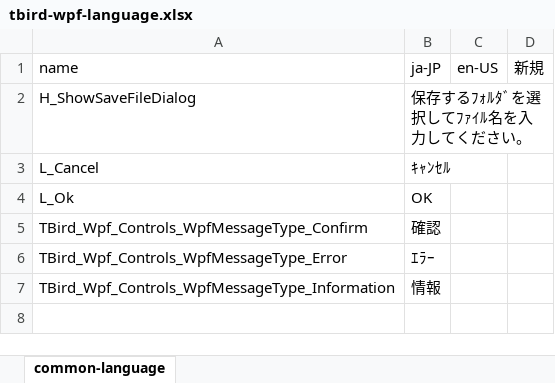
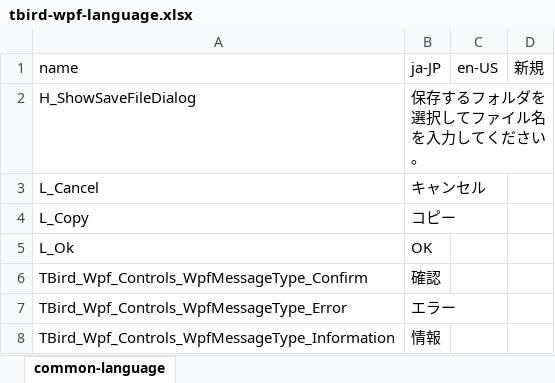
Before and after one commit to twinbird827/TBird.Library, an Excel workbook: TBird.Wpf/lang/tbird-wpf-language.xlsx, sheet common-language, drawn as a sheet; values as stored, in another font and other column widths than the file's, no borders; addresses are those after the commit; the diff names each change by its address in the sheet, - before the commit and + after, or states it on an @@ line.

```diff
--- a/TBird.Wpf/lang/tbird-wpf-language.xlsx (sheet common-language)
+++ b/TBird.Wpf/lang/tbird-wpf-language.xlsx (sheet common-language)
-B2 (ja-JP): 保存するﾌｫﾙﾀﾞを選択してﾌｧｲﾙ名を入力してください。
+B2 (ja-JP): 保存するフォルダを選択してファイル名を入力してください。
-B3 (ja-JP): ｷｬﾝｾﾙ
+B3 (ja-JP): キャンセル
+row 4: L_Copy | コピー
-B7 (ja-JP): ｴﾗｰ
+B7 (ja-JP): エラー
```
Also changed, not shown: 1 other file.
